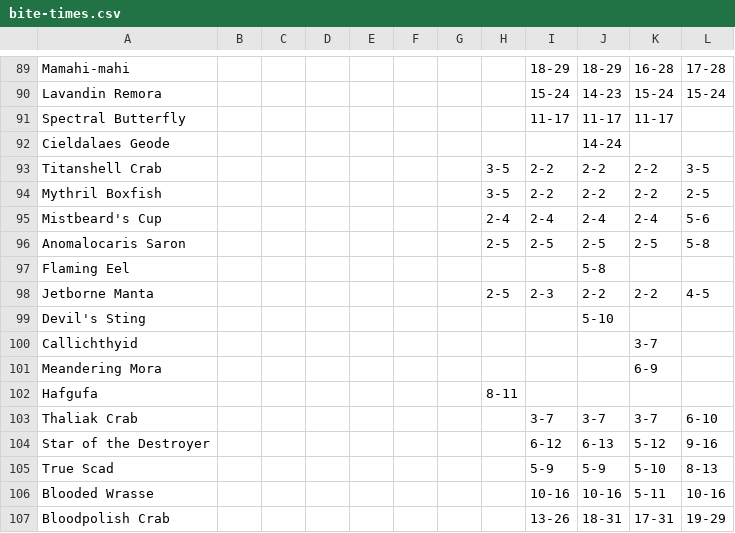
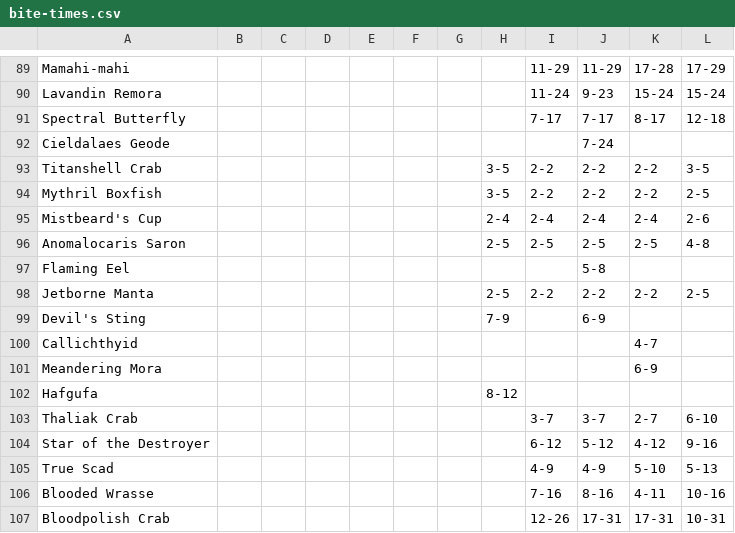
Before and after one commit to pillowfication/ffxiv, a CSV file: src/ocean-fishing/ffxiv-ocean-fishing/data/bite-times.csv, drawn as a sheet; only a part is shown, gaps mark what is left out; the diff covers the shown part only; the diff names each change by its address in the sheet, - before the commit and + after, or states it on an @@ line.

```diff
--- a/src/ocean-fishing/ffxiv-ocean-fishing/data/bite-times.csv
+++ b/src/ocean-fishing/ffxiv-ocean-fishing/data/bite-times.csv
-I89: 18-29
+I89: 11-29
-J89: 18-29
+J89: 11-29
-K89: 16-28
+K89: 17-28
-L89: 17-28
+L89: 17-29
-I90: 15-24
+I90: 11-24
-J90: 14-23
+J90: 9-23
-I91: 11-17
+I91: 7-17
-J91: 11-17
+J91: 7-17
-K91: 11-17
+K91: 8-17
-L91: (empty)
+L91: 12-18
-J92: 14-24
+J92: 7-24
-L95: 5-6
+L95: 2-6
-L96: 5-8
+L96: 4-8
-I98: 2-3
+I98: 2-2
-L98: 4-5
+L98: 2-5
-H99: (empty)
+H99: 7-9
-J99: 5-10
+J99: 6-9
-K100: 3-7
+K100: 4-7
-H102: 8-11
+H102: 8-12
-K103: 3-7
+K103: 2-7
-J104: 6-13
+J104: 5-12
-K104: 5-12
+K104: 4-12
-I105: 5-9
+I105: 4-9
-J105: 5-9
+J105: 4-9
-L105: 8-13
+L105: 5-13
-I106: 10-16
+I106: 7-16
-J106: 10-16
+J106: 8-16
-K106: 5-11
+K106: 4-11
-I107: 13-26
+I107: 12-26
-J107: 18-31
+J107: 17-31
-L107: 19-29
+L107: 10-31
```
Also changed, not shown: 124 edited cells elsewhere in this file, 43 other files.
